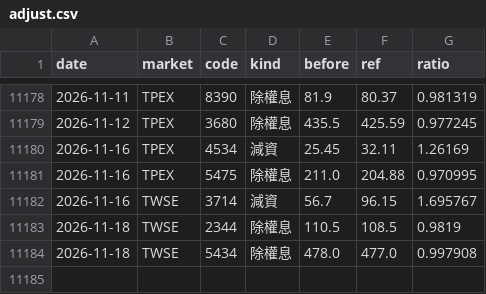
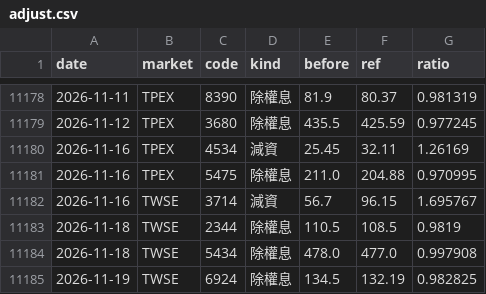
Before and after one commit to DingTingdong/surge-data, a CSV file: data/adjust.csv, drawn as a sheet; only a part is shown, gaps mark what is left out; the diff names each change by its address in the sheet, - before the commit and + after, or states it on an @@ line.

```diff
--- a/data/adjust.csv
+++ b/data/adjust.csv
+row 11185: 2026-11-19 | TWSE | 6924 | 除權息 | 134.5 | 132.19 | 0.982825
```
Also changed, not shown: data/disposal.csv, data/fetch_log.csv, 1 other file.
